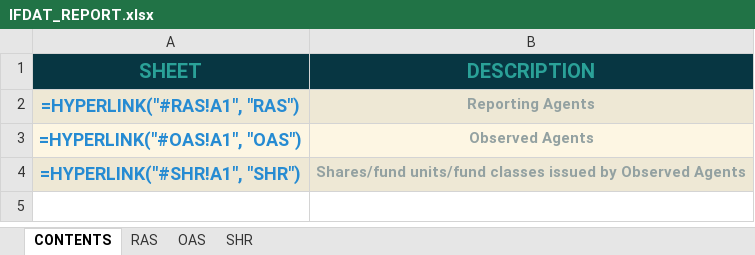
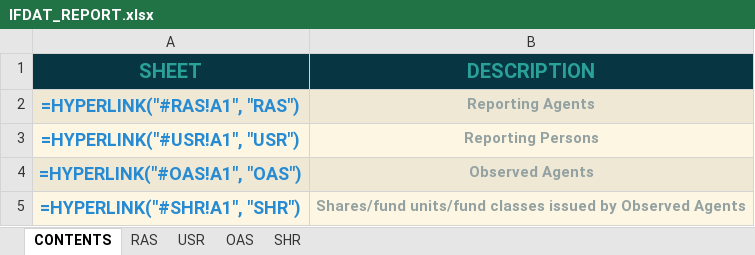
Before and after one commit to lerooze/elfund-docs, an Excel workbook: docs/source/_static/data/reports/IFDAT_REPORT.xlsx, sheet CONTENTS, drawn as a sheet; values as stored, in another font and other column widths than the file's, no borders; formulas without a stored value are shown as written; the diff names each change by its address in the sheet, - before the commit and + after, or states it on an @@ line.

```diff
--- a/docs/source/_static/data/reports/IFDAT_REPORT.xlsx (sheet CONTENTS)
+++ b/docs/source/_static/data/reports/IFDAT_REPORT.xlsx (sheet CONTENTS)
+sheet tab: USR
+row 3: =HYPERLINK("#USR!A1", "USR") | Reporting Persons
```
Also changed, not shown: sheet RAS, docs/source/_static/data/reports/DATABASE_REPORT.xlsx, docs/source/_static/structure/DBDAT_DATAMODEL.xlsx, 14 other files.
